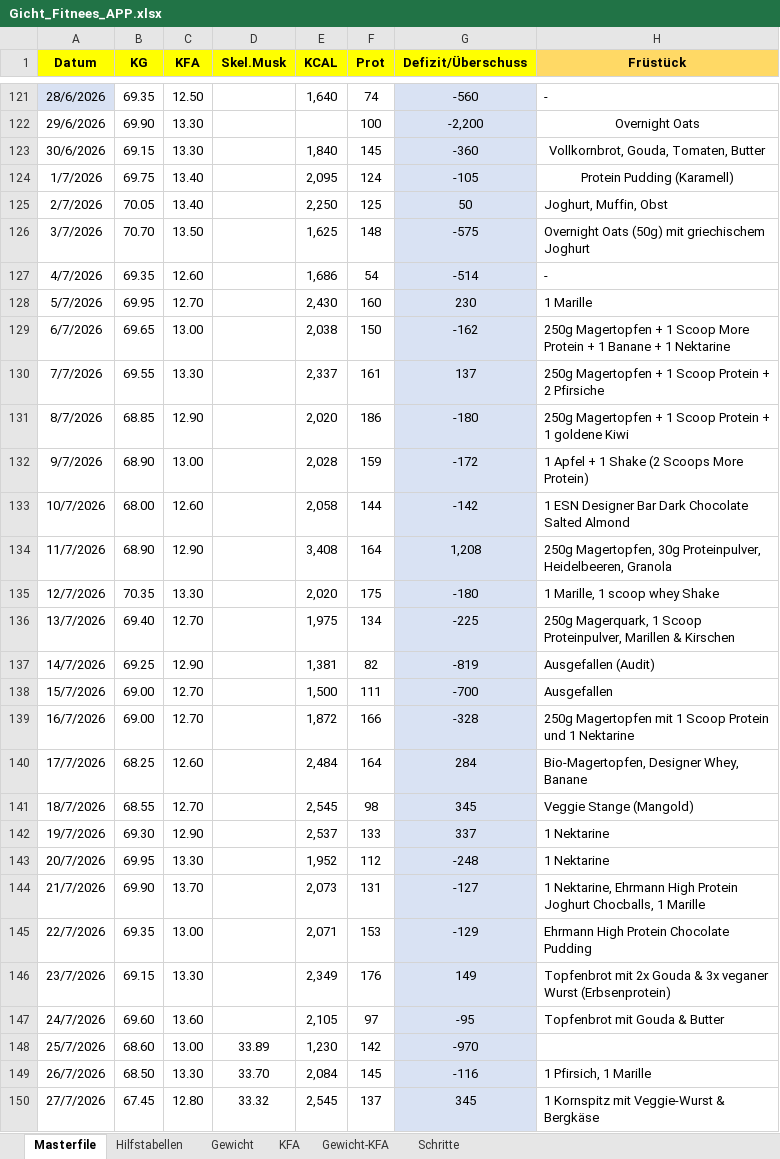
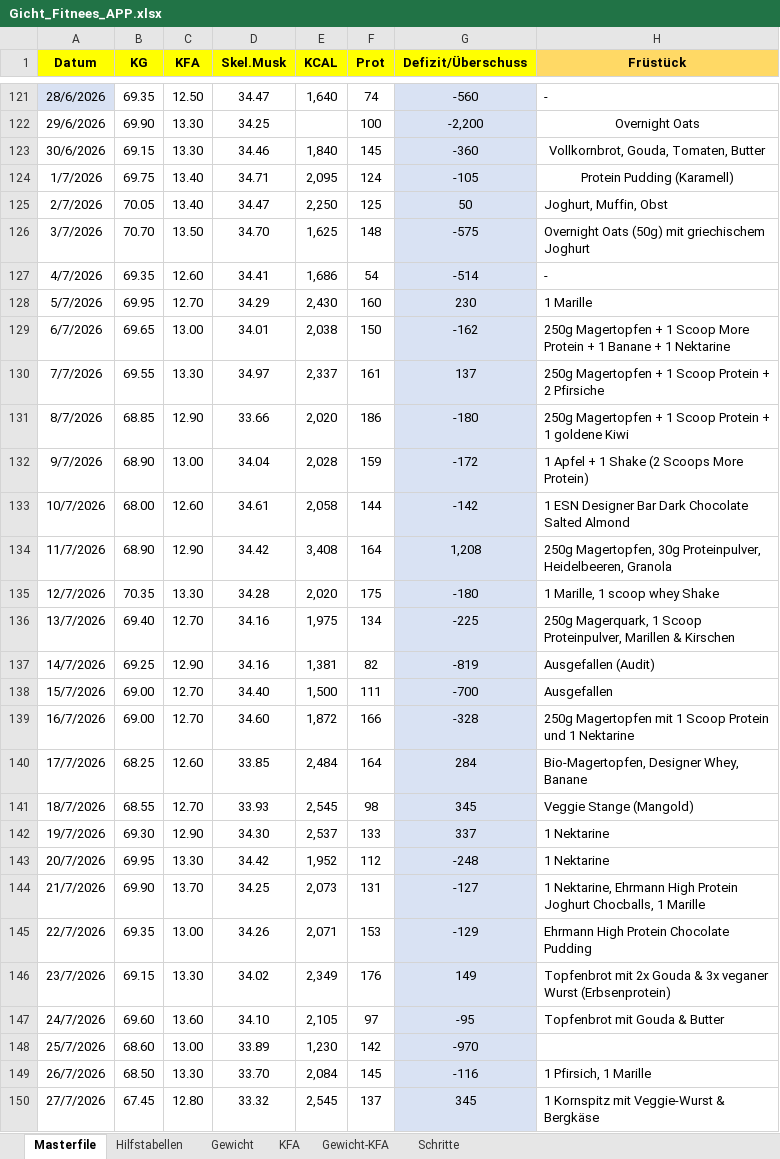
Before and after one commit to Starter0410/Fitness-Gicht-App, an Excel workbook: Gicht_Fitnees_APP.xlsx, sheet Masterfile, drawn as a sheet; only a part is shown, gaps mark what is left out; values as stored, in another font and other column widths than the file's, no borders; table styles not drawn; the diff covers the shown part only; the diff names each change by its address in the sheet, - before the commit and + after, or states it on an @@ line.

Commit message:
Add files via upload
neue datei.. angepasst skel.anteil

```diff
--- a/Gicht_Fitnees_APP.xlsx (sheet Masterfile)
+++ b/Gicht_Fitnees_APP.xlsx (sheet Masterfile)
-D121 (Skel.Musk): (empty)
+D121 (Skel.Musk): 34.47
-D122 (Skel.Musk): (empty)
+D122 (Skel.Musk): 34.25
-D123 (Skel.Musk): (empty)
+D123 (Skel.Musk): 34.46
-D124 (Skel.Musk): (empty)
+D124 (Skel.Musk): 34.71
-D125 (Skel.Musk): (empty)
+D125 (Skel.Musk): 34.47
-D126 (Skel.Musk): (empty)
+D126 (Skel.Musk): 34.70
-D127 (Skel.Musk): (empty)
+D127 (Skel.Musk): 34.41
-D128 (Skel.Musk): (empty)
+D128 (Skel.Musk): 34.29
-D129 (Skel.Musk): (empty)
+D129 (Skel.Musk): 34.01
-D130 (Skel.Musk): (empty)
+D130 (Skel.Musk): 34.97
-D131 (Skel.Musk): (empty)
+D131 (Skel.Musk): 33.66
-D132 (Skel.Musk): (empty)
+D132 (Skel.Musk): 34.04
-D133 (Skel.Musk): (empty)
+D133 (Skel.Musk): 34.61
-D134 (Skel.Musk): (empty)
+D134 (Skel.Musk): 34.42
-D135 (Skel.Musk): (empty)
+D135 (Skel.Musk): 34.28
-D136:D137 (Skel.Musk): (empty)
+D136:D137 (Skel.Musk): 34.16
-D138 (Skel.Musk): (empty)
+D138 (Skel.Musk): 34.40
-D139 (Skel.Musk): (empty)
+D139 (Skel.Musk): 34.60
-D140 (Skel.Musk): (empty)
+D140 (Skel.Musk): 33.85
-D141 (Skel.Musk): (empty)
+D141 (Skel.Musk): 33.93
-D142 (Skel.Musk): (empty)
+D142 (Skel.Musk): 34.30
-D143 (Skel.Musk): (empty)
+D143 (Skel.Musk): 34.42
-D144 (Skel.Musk): (empty)
+D144 (Skel.Musk): 34.25
-D145 (Skel.Musk): (empty)
+D145 (Skel.Musk): 34.26
-D146 (Skel.Musk): (empty)
+D146 (Skel.Musk): 34.02
-D147 (Skel.Musk): (empty)
+D147 (Skel.Musk): 34.10
```
Also changed, not shown: 27 edited cells elsewhere in this sheet.
